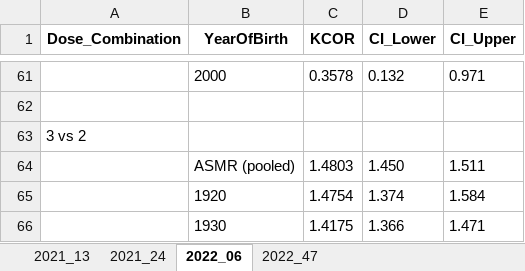
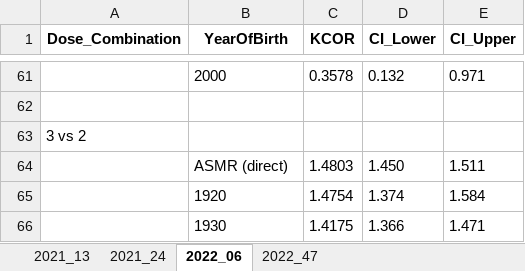
Before and after one commit to skirsch/KCOR, an Excel workbook: data/Czech/KCOR_summary.xlsx, sheet 2022_06, drawn as a sheet; only a part is shown, gaps mark what is left out; values as stored, in another font and other column widths than the file's, no borders; the diff covers the shown part only; the diff names each change by its address in the sheet, - before the commit and + after, or states it on an @@ line.

```diff
--- a/data/Czech/KCOR_summary.xlsx (sheet 2022_06)
+++ b/data/Czech/KCOR_summary.xlsx (sheet 2022_06)
-B64 (YearOfBirth): ASMR (pooled)
+B64 (YearOfBirth): ASMR (direct)
```
Also changed, not shown: 5 edited cells elsewhere in this sheet, sheet 2022_47, sheet 2021_24, sheet 2021_13, 3 other files.
